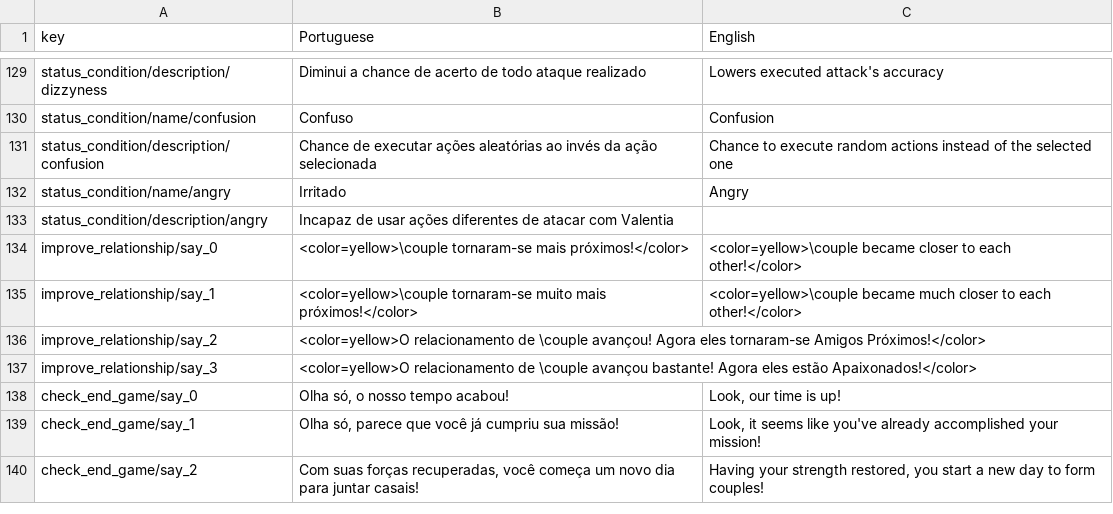
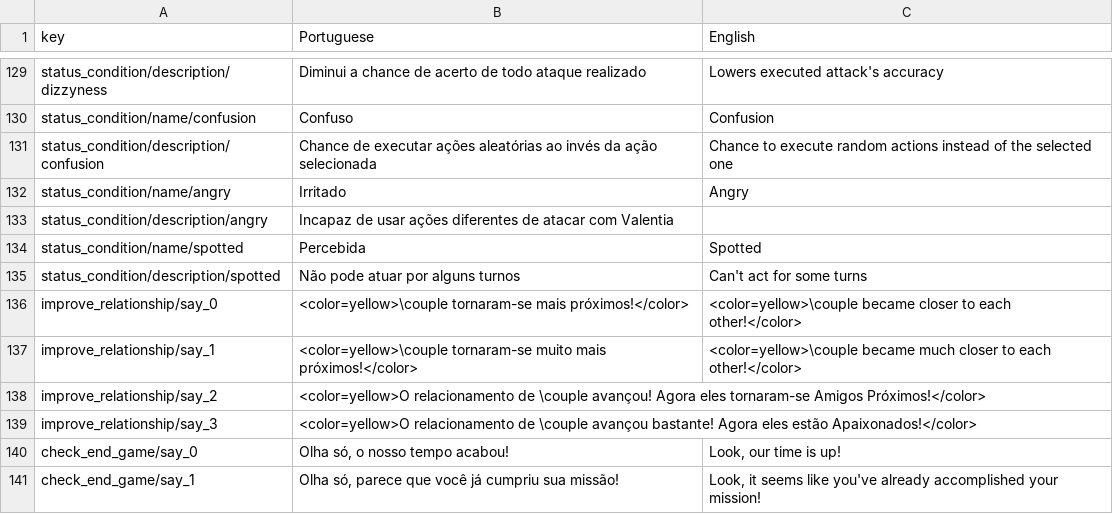
Before and after one commit to renanssba/XCore, a CSV file: Assets/Resources/Data/Game Text - Translated.csv, drawn as a sheet; only a part is shown, gaps mark what is left out; the shorter side is filled out with more unchanged rows; the diff names each change by its address in the sheet, - before the commit and + after, or states it on an @@ line.

```diff
--- a/Assets/Resources/Data/Game Text - Translated.csv
+++ b/Assets/Resources/Data/Game Text - Translated.csv
+row 134: status_condition/name/spotted | Percebida | Spotted
+row 135: status_condition/description/spotted | Não pode atuar por alguns turnos | Can't act for some turns
```
Also changed, not shown: 29 other files.
